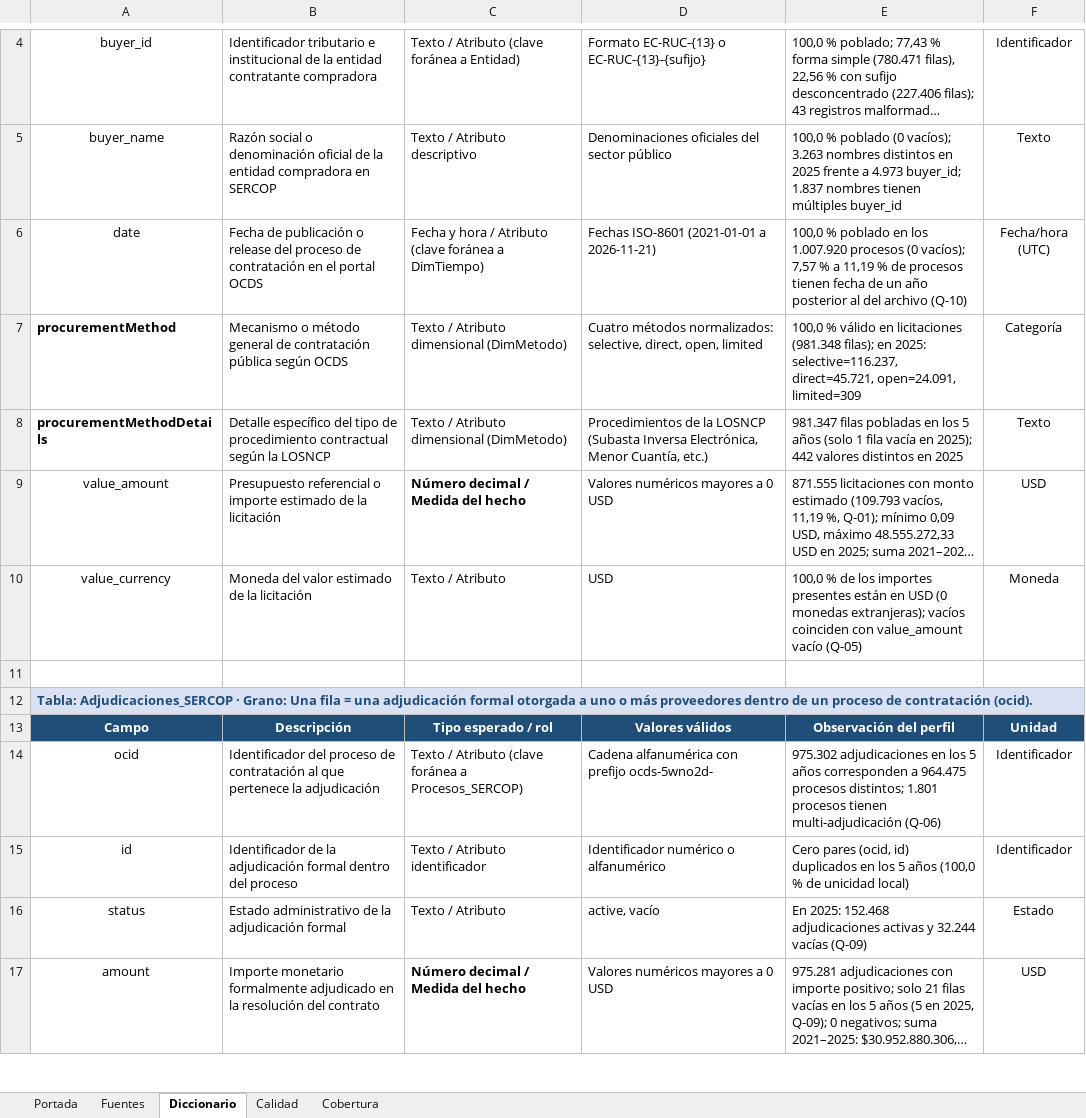
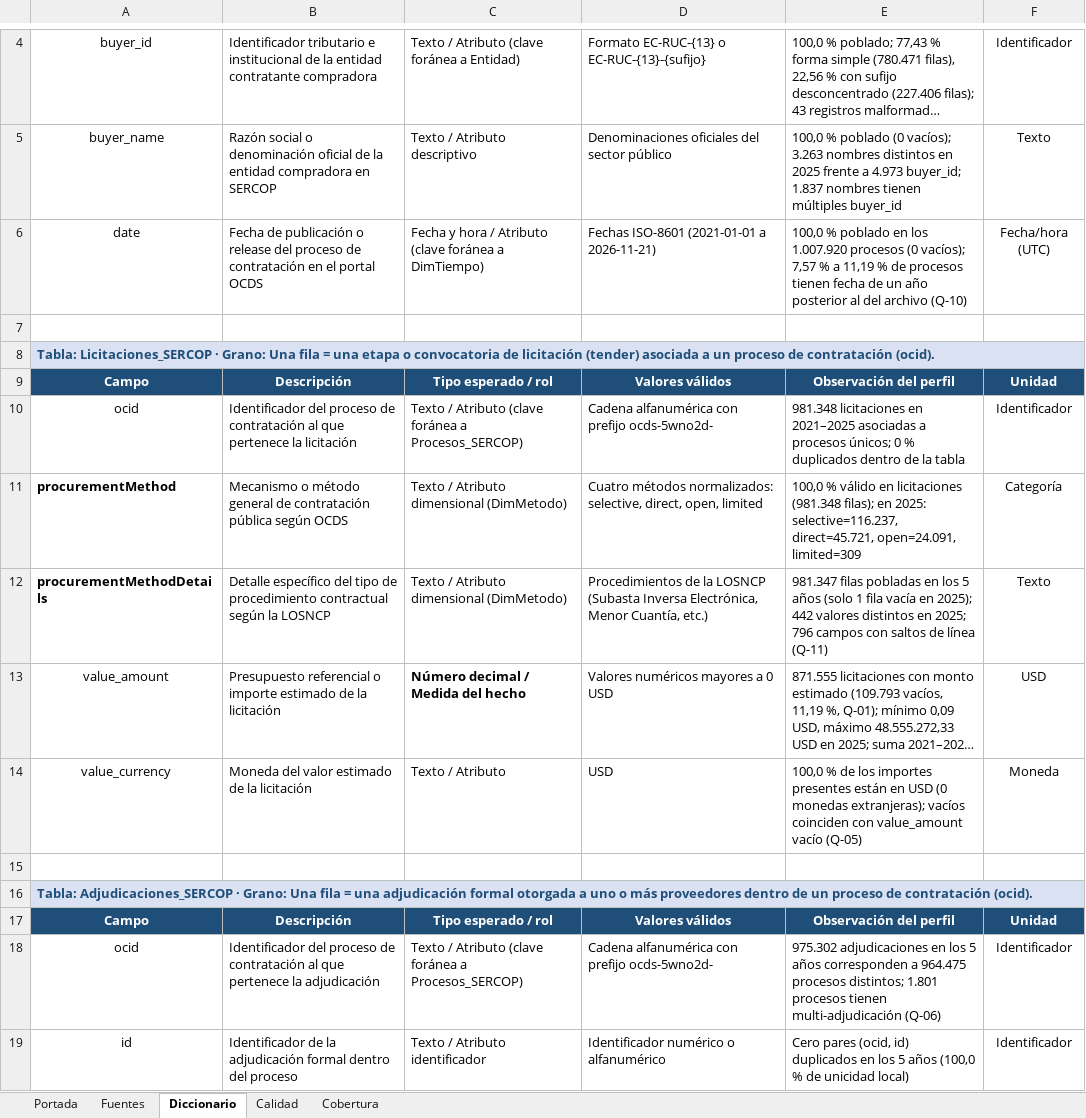
Before and after one commit to Vladimirjon/ec-gov-procurement-dw, an Excel workbook: deliverables/h2/Proyecto_Grupo5_Hito2.xlsx, sheet Diccionario, drawn as a sheet; only a part is shown, gaps mark what is left out; the shorter side is filled out with more unchanged rows; long unchanged cells end in …; values as stored, in another font and other column widths than the file's, no borders; addresses are those after the commit; the diff names each change by its address in the sheet, - before the commit and + after, or states it on an @@ line.

Commit message:
feat(h2): incorporar Licitaciones_SERCOP y hallazgo Q-11 en libro de Excel (#64)

```diff
--- a/deliverables/h2/Proyecto_Grupo5_Hito2.xlsx (sheet Diccionario)
+++ b/deliverables/h2/Proyecto_Grupo5_Hito2.xlsx (sheet Diccionario)
+row 7: (empty)
+row 8: Tabla: Licitaciones_SERCOP · Grano: Una fila = una etapa o convocatoria de licitación (tender) asociada a un proceso de contratación (ocid).
+row 9: Campo | Descripción | Tipo esperado / rol | Valores válidos | Observación del perfil | Unidad
+row 10: ocid | Identificador del proceso de contratación al que pertenece la licitación | Texto / Atributo (clave foránea a Procesos_SERCOP) | Cadena alfanumérica con prefijo ocds-5wno2d- | 981.348 licitaciones en 2021–2025 asociadas a procesos únicos; 0 % duplicados dentro de la tabla | Identificador
-E12: …distintos en 2025
+E12: …distintos en 2025; 796 campos con saltos de línea (Q-11)
```
Also changed, not shown: sheet Calidad, sheet Cobertura, sheet Portada, 6 other files.
